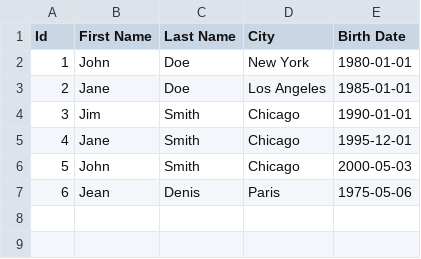
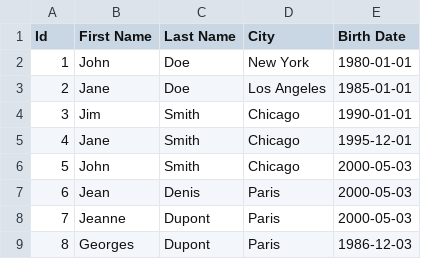
Before and after one commit to julien-duponchelle/colvert, a CSV file: samples/test.csv, drawn as a sheet.

```diff
--- a/samples/test.csv
+++ b/samples/test.csv
@@ -6,2 +6,4 @@ Id,First Name,Last Name,City,Birth Date
 5,John,Smith,Chicago,2000-05-03
-6,Jean,Denis,Paris,1975-05-06
+6,Jean,Denis,Paris,2000-05-03
+7,Jeanne,Dupont,Paris,2000-05-03
+8,Georges,Dupont,Paris,1986-12-03
```
Also changed, not shown: 3 other files.
